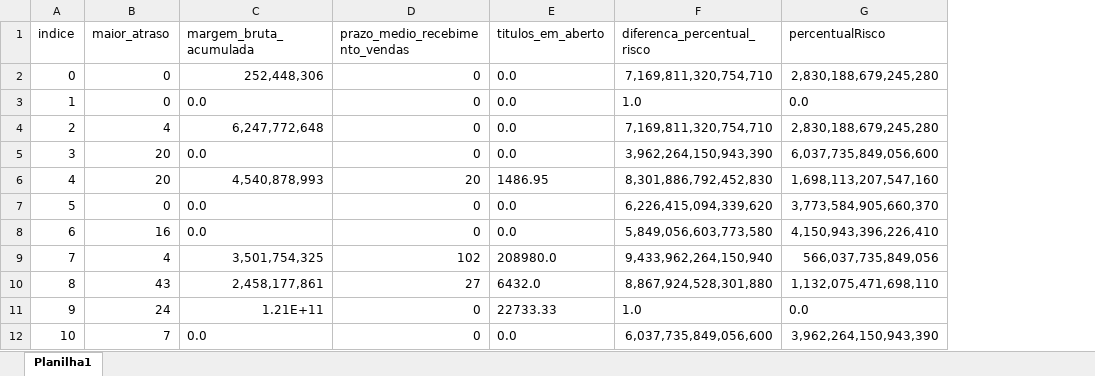
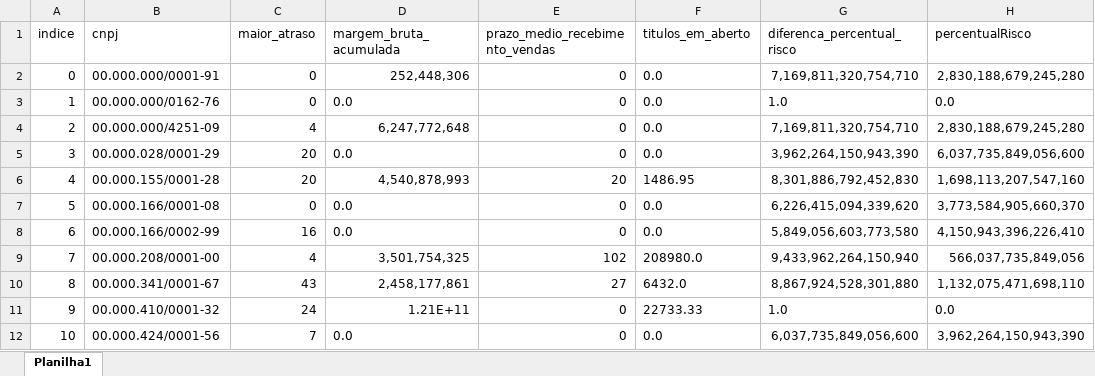
Before and after one commit to VaniaMuniz/dados, an Excel workbook: credito.xlsx, sheet Planilha1, drawn as a sheet; only a part is shown; values as stored, in another font and other column widths than the file's, no borders; the diff names each change by its address in the sheet, - before the commit and + after, or states it on an @@ line.

Commit message:
adicao da col cnpj

```diff
--- a/credito.xlsx (sheet Planilha1)
+++ b/credito.xlsx (sheet Planilha1)
+column B (cnpj), rows 2-12: 00.000.000/0001-91 | 00.000.000/0162-76 | 00.000.000/4251-09 | 00.000.028/0001-29 | 00.000.155/0001-28 | 00.000.166/0001-08 | 00.000.166/0002-99 | 00.000.208/0001-00 | 00.000.341/0001-67 | 00.000.410/0001-32 | 00.000.424/0001-56
```
